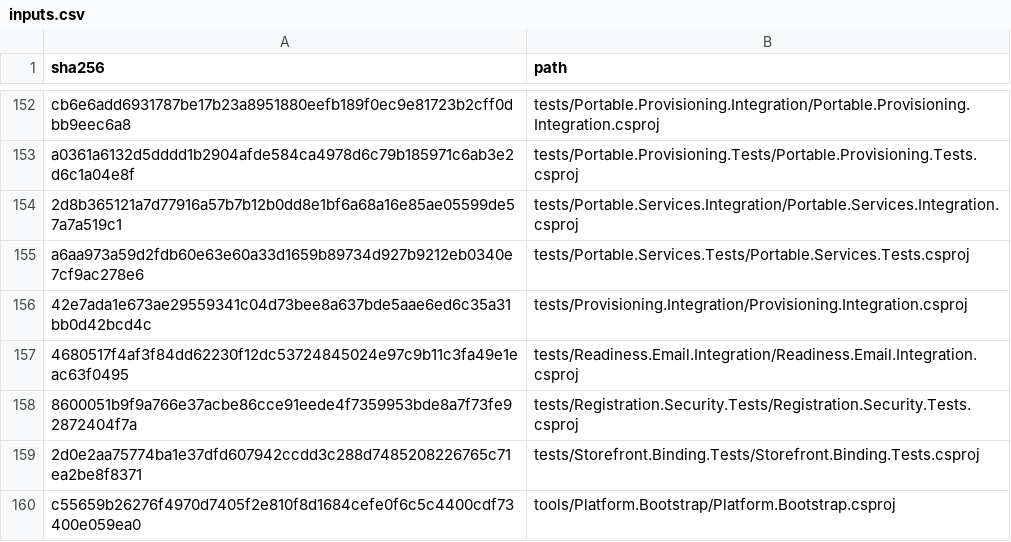
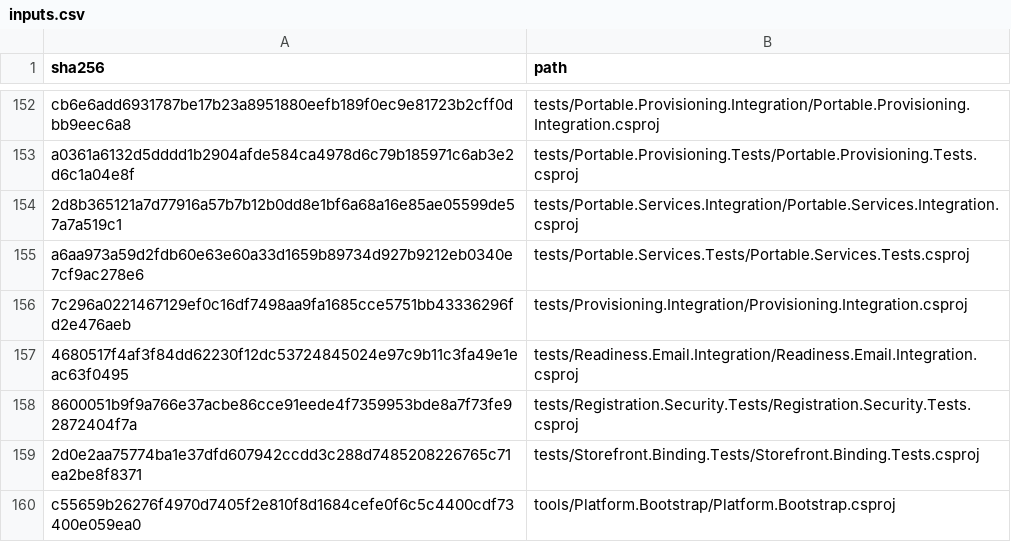
Before and after one commit to osman-kabasakal/multi-tenant-commerce-platform, a CSV file: docs/licenses/inputs.csv, drawn as a sheet; only a part is shown, gaps mark what is left out.

```diff
--- a/docs/licenses/inputs.csv
+++ b/docs/licenses/inputs.csv
@@ -155,3 +155,3 @@ a0361a6132d5dddd1b2904afde584ca4978d6c79b185971c6ab3e2d6c1a04e8f,tests/Portable.
 a6aa973a59d2fdb60e63e60a33d1659b89734d927b9212eb0340e7cf9ac278e6,tests/Portable.Services.Tests/Portable.Services.Tests.csproj
-42e7ada1e673ae29559341c04d73bee8a637bde5aae6ed6c35a31bb0d42bcd4c,tests/Provisioning.Integration/Provisioning.Integration.csproj
+7c296a0221467129ef0c16df7498aa9fa1685cce5751bb43336296fd2e476aeb,tests/Provisioning.Integration/Provisioning.Integration.csproj
 4680517f4af3f84dd62230f12dc53724845024e97c9b11c3fa49e1eac63f0495,tests/Readiness.Email.Integration/Readiness.Email.Integration.csproj
```
Also changed, not shown: 31 other files.
